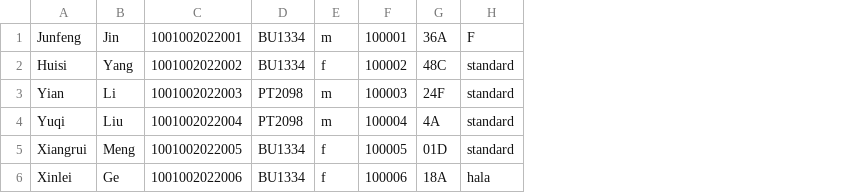
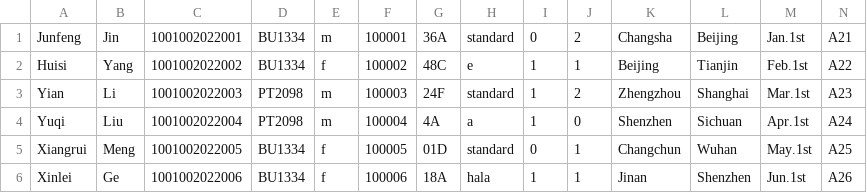
Before and after one commit to youyang-617/javafx_flight_check_in, a CSV file: src/main/resources/com/example/demo1/Customer_information.csv, drawn as a sheet; the diff names each change by its address in the sheet, - before the commit and + after, or states it on an @@ line.

```diff
--- a/src/main/resources/com/example/demo1/Customer_information.csv
+++ b/src/main/resources/com/example/demo1/Customer_information.csv
+column I, rows 1-6: 0 | 1 | 1 | 1 | 0 | 1
+column J, rows 1-6: 2 | 1 | 2 | 0 | 1 | 1
+column K, rows 1-6: Changsha | Beijing | Zhengzhou | Shenzhen | Changchun | Jinan
+column L, rows 1-6: Beijing | Tianjin | Shanghai | Sichuan | Wuhan | Shenzhen
+column M, rows 1-6: Jan.1st | Feb.1st | Mar.1st | Apr.1st | May.1st | Jun.1st
+column N, rows 1-6: A21 | A22 | A23 | A24 | A25 | A26
-H1: F
+H1: standard
-H2: standard
+H2: e
-H4: standard
+H4: a
```
Also changed, not shown: src/main/java/com/example/demo1/Customer_information.csv, 6 other files.
